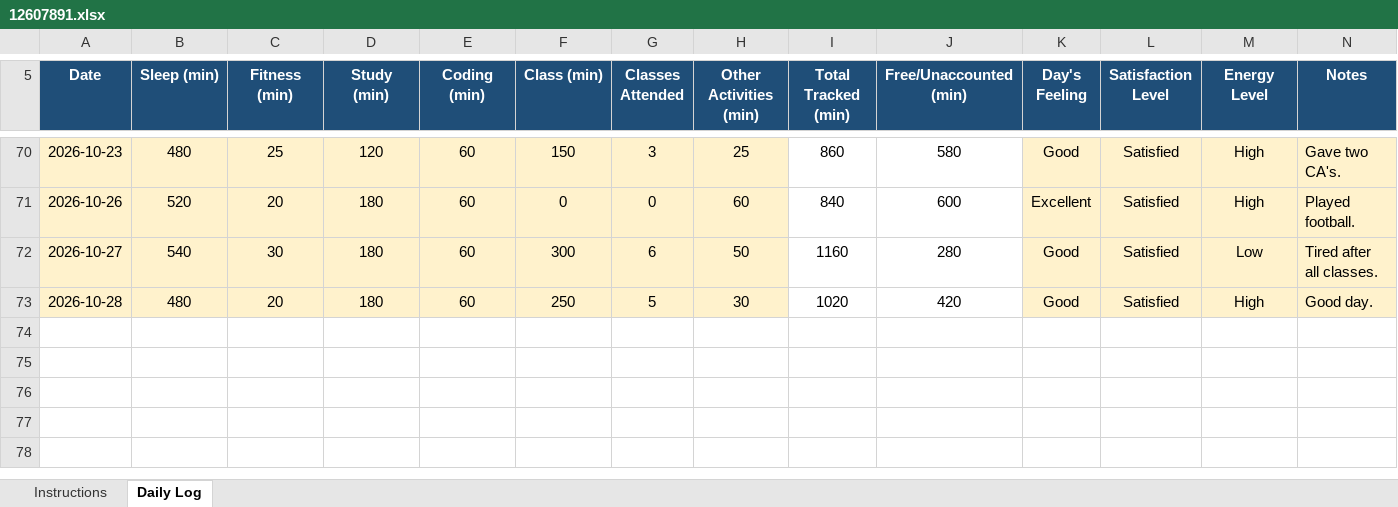
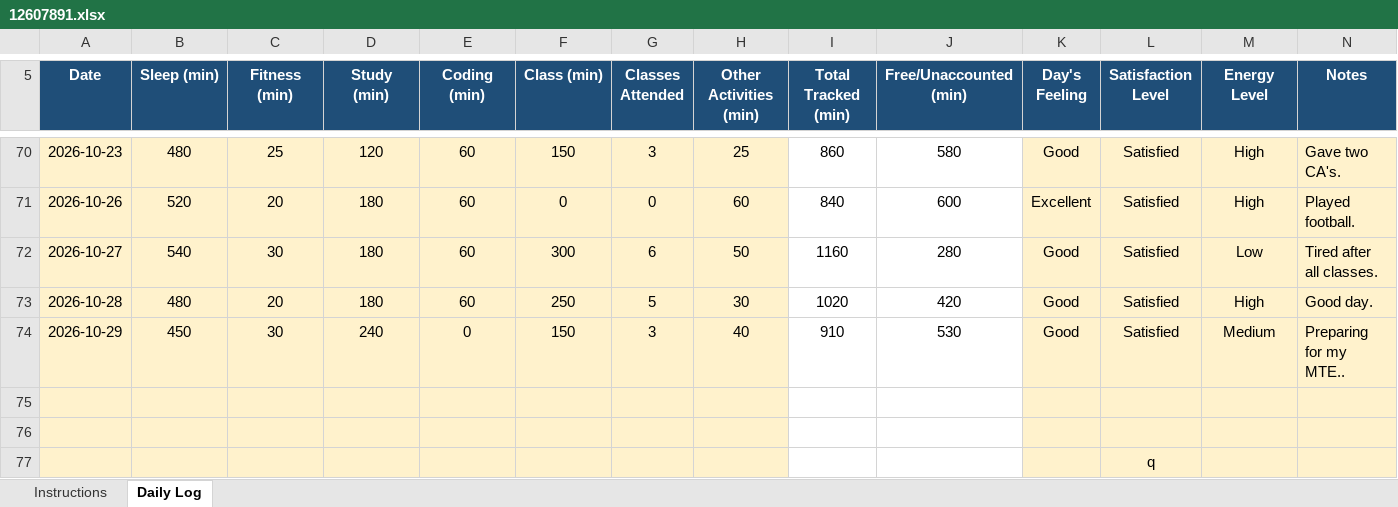
Before and after one commit to birajkishorepaul/Python, an Excel workbook: 12607891.xlsx, sheet Daily Log, drawn as a sheet; only a part is shown, gaps mark what is left out; values as stored, in another font and other column widths than the file's, no borders; conditional formats not drawn; the diff names each change by its address in the sheet, - before the commit and + after, or states it on an @@ line.

Commit message:
Daily Activity Tracker 29Oct

```diff
--- a/12607891.xlsx (sheet Daily Log)
+++ b/12607891.xlsx (sheet Daily Log)
+row 74: 2026-10-29 | 450 | 30 | 240 | 0 | 150 | 3 | 40 | 910 | 530 | Good | Satisfied | Medium | Preparing for my MTE..
+row 75: (empty)
+row 76: (empty)
+row 77:  |  |  |  |  |  |  |  |  |  |  | q
```
